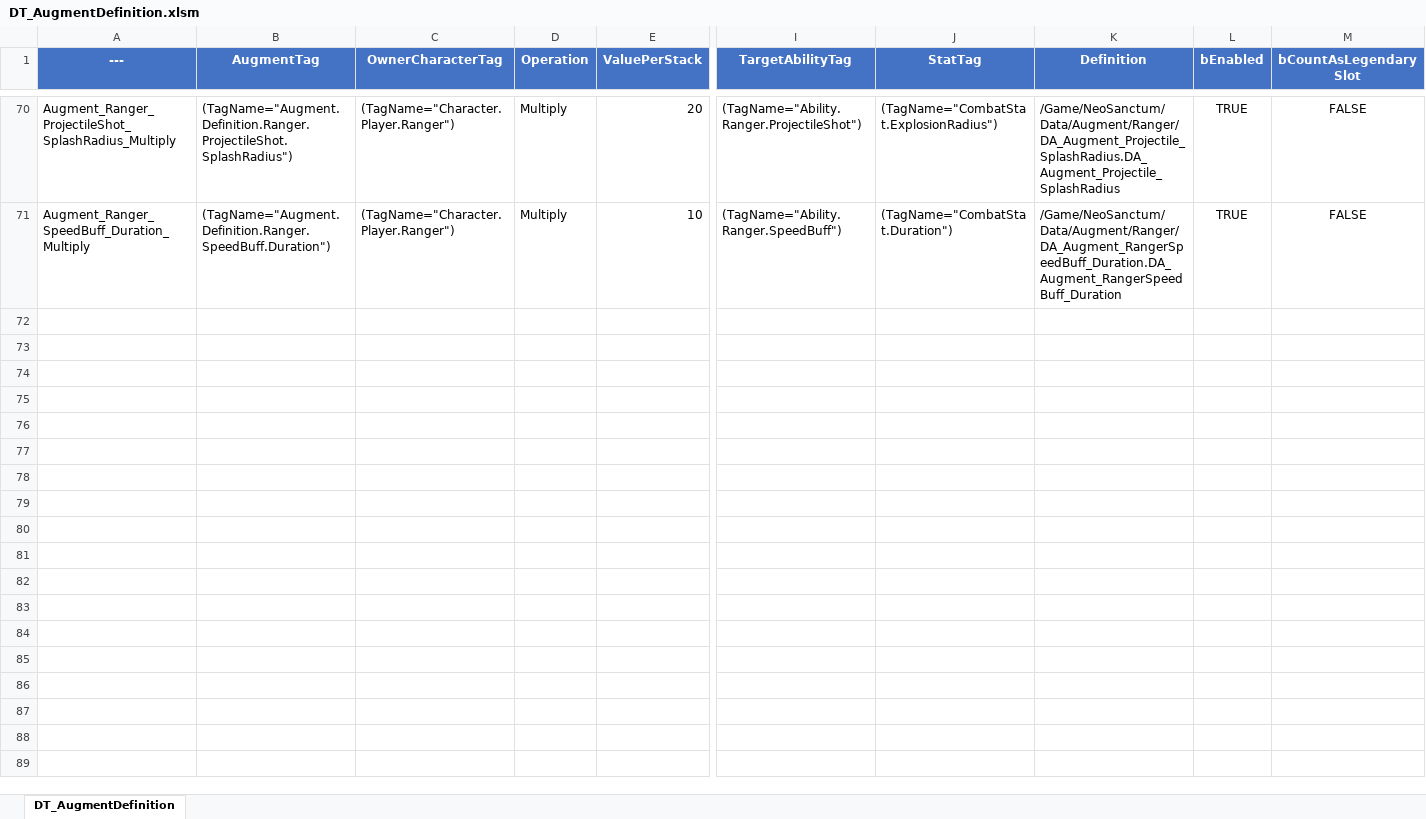
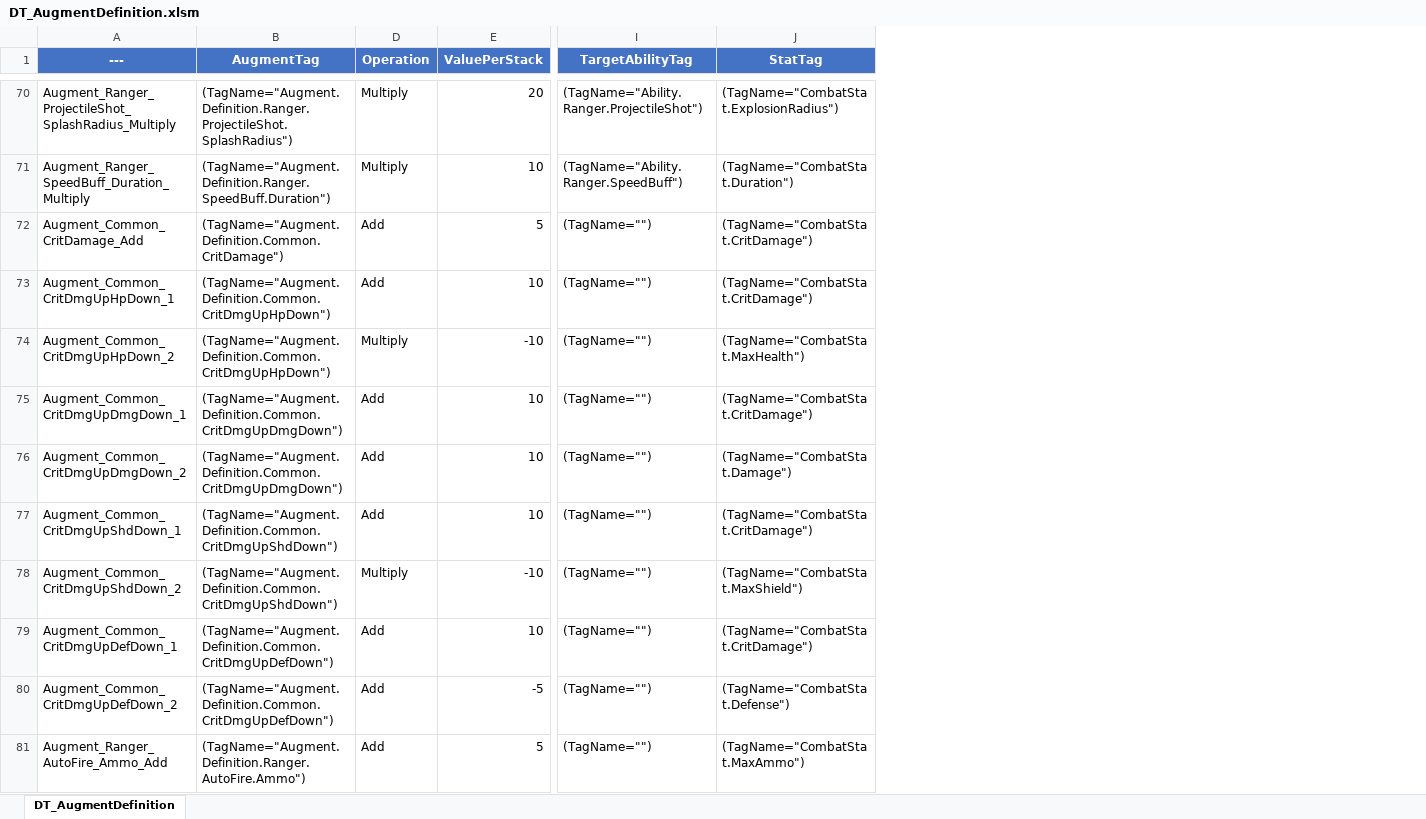
Before and after one commit to NBcampUnrealTrack/7th-Team1-Final-Project, an Excel workbook: DataCsv/DT_AugmentDefinition.xlsm, sheet DT_AugmentDefinition, drawn as a sheet; only a part is shown, gaps mark what is left out; values as stored, in another font and other column widths than the file's, no borders; conditional formats not drawn; removed rows and columns are numbered as before the commit, all else as after; rows hold the shown columns only; the diff covers the shown part only; the diff names each change by its address in the sheet, - before the commit and + after, or states it on an @@ line.

Commit message:
feat(data) : DA와 증강 연결 및 CSV, 엑셀 파일 최신화
DA와 증강 연결 및 CSV, 엑셀 파일 최신화

```diff
--- a/DataCsv/DT_AugmentDefinition.xlsm (sheet DT_AugmentDefinition)
+++ b/DataCsv/DT_AugmentDefinition.xlsm (sheet DT_AugmentDefinition)
@@ column C (OwnerCharacterTag) hidden, rows 70-71: (TagName="Character.Player.Ranger") | (TagName="Character.Player.Ranger") @@
@@ column K (Definition) hidden, rows 70-71: /Game/NeoSanctum/Data/Augment/Ranger/DA_Augment_Projectile_SplashRadius.DA_Augment_Projectile_SplashRadius | /Game/NeoSanctum/Data/Augment/Ranger/DA_Augment_RangerSpeedBuff_Duration.DA_Augment_RangerSpeedBuff_Duration @@
@@ column L (bEnabled) hidden, rows 70-71: TRUE | TRUE @@
@@ column M (bCountAsLegendarySlot) hidden, rows 70-71: FALSE | FALSE @@
+row 72: Augment_Common_CritDamage_Add | (TagName="Augment.Definition.Common.CritDamage") | Add | 5 | (TagName="") | (TagName="CombatStat.CritDamage")
+row 73: Augment_Common_CritDmgUpHpDown_1 | (TagName="Augment.Definition.Common.CritDmgUpHpDown") | Add | 10 | (TagName="") | (TagName="CombatStat.CritDamage")
+row 74: Augment_Common_CritDmgUpHpDown_2 | (TagName="Augment.Definition.Common.CritDmgUpHpDown") | Multiply | -10 | (TagName="") | (TagName="CombatStat.MaxHealth")
+row 75: Augment_Common_CritDmgUpDmgDown_1 | (TagName="Augment.Definition.Common.CritDmgUpDmgDown") | Add | 10 | (TagName="") | (TagName="CombatStat.CritDamage")
+row 76: Augment_Common_CritDmgUpDmgDown_2 | (TagName="Augment.Definition.Common.CritDmgUpDmgDown") | Add | 10 | (TagName="") | (TagName="CombatStat.Damage")
+row 77: Augment_Common_CritDmgUpShdDown_1 | (TagName="Augment.Definition.Common.CritDmgUpShdDown") | Add | 10 | (TagName="") | (TagName="CombatStat.CritDamage")
+row 78: Augment_Common_CritDmgUpShdDown_2 | (TagName="Augment.Definition.Common.CritDmgUpShdDown") | Multiply | -10 | (TagName="") | (TagName="CombatStat.MaxShield")
+row 79: Augment_Common_CritDmgUpDefDown_1 | (TagName="Augment.Definition.Common.CritDmgUpDefDown") | Add | 10 | (TagName="") | (TagName="CombatStat.CritDamage")
+row 80: Augment_Common_CritDmgUpDefDown_2 | (TagName="Augment.Definition.Common.CritDmgUpDefDown") | Add | -5 | (TagName="") | (TagName="CombatStat.Defense")
+row 81: Augment_Ranger_AutoFire_Ammo_Add | (TagName="Augment.Definition.Ranger.AutoFire.Ammo") | Add | 5 | (TagName="") | (TagName="CombatStat.MaxAmmo")
```
Also changed, not shown: 27 added rows elsewhere in this sheet, hidden cells, 2 other files.
